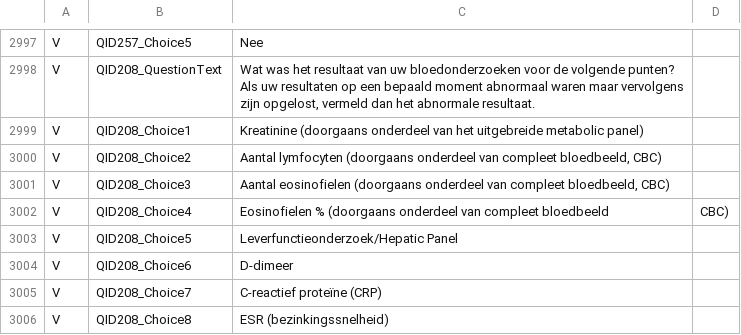
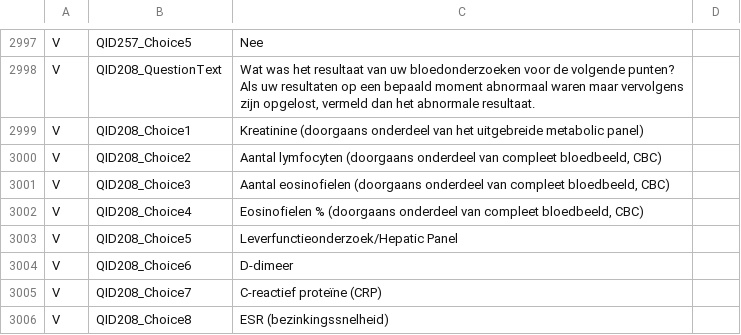
Before and after one commit to msteenhagen/vertaling-covid-vragenlijst, a CSV file: COVID19_Survey2_Dutch - COVID-19 Patient-Centric Survey - Copy For Translation-EN.csv, drawn as a sheet; only a part is shown, gaps mark what is left out.

Commit message:
Fix: but it needed that scare quote!

```diff
--- a/COVID19_Survey2_Dutch - COVID-19 Patient-Centric Survey - Copy For Translation-EN.csv
+++ b/COVID19_Survey2_Dutch - COVID-19 Patient-Centric Survey - Copy For Translation-EN.csv
@@ -3001,3 +3001,3 @@ V,QID208_Choice2,"Aantal lymfocyten (doorgaans onderdeel van compleet bloedbeeld
 V,QID208_Choice3,"Aantal eosinofielen (doorgaans onderdeel van compleet bloedbeeld, CBC)"
-V,QID208_Choice4,Eosinofielen % (doorgaans onderdeel van compleet bloedbeeld, CBC)
+V,QID208_Choice4,"Eosinofielen % (doorgaans onderdeel van compleet bloedbeeld, CBC)"
 V,QID208_Choice5,Leverfunctieonderzoek/Hepatic Panel
```
